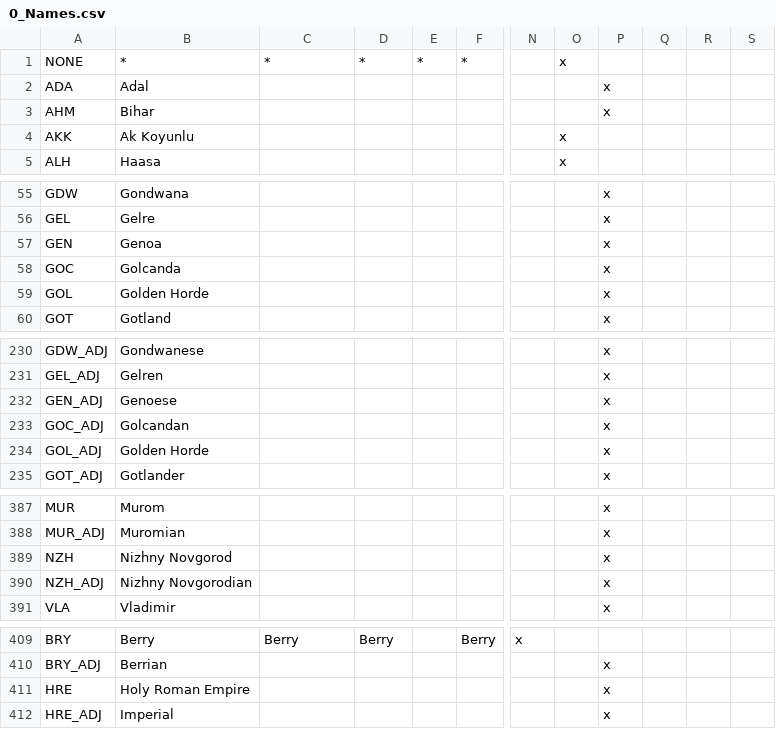
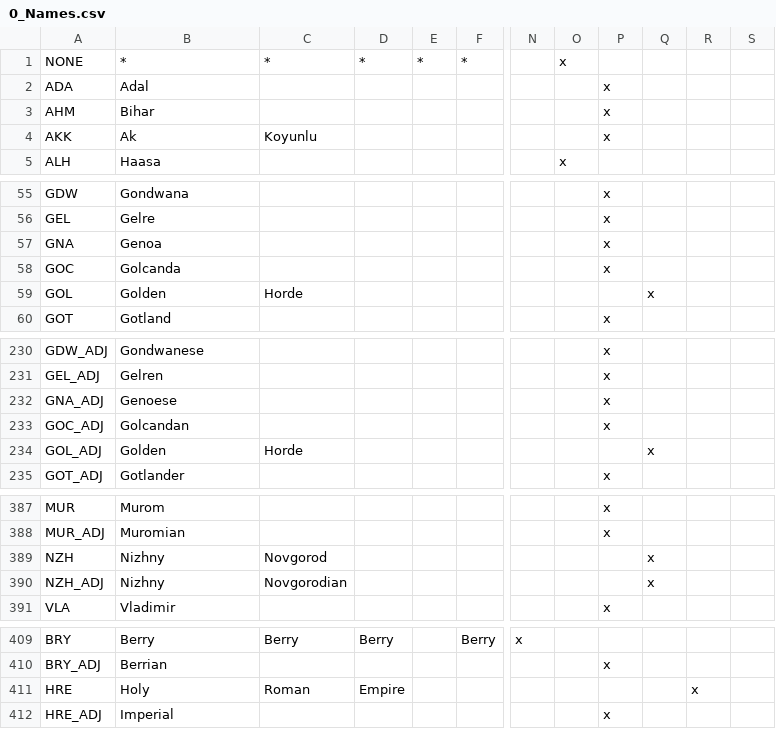
Before and after one commit to marc-lopez/paradoxGameConverters, a CSV file: Converter Mod/EU3toVIC2 Converter Mod/Mod Files/localisation/0_Names.csv, drawn as a sheet; only a part is shown, gaps mark what is left out; the diff covers the shown part only; the diff names each change by its address in the sheet, - before the commit and + after, or states it on an @@ line.

```diff
--- a/Converter Mod/EU3toVIC2 Converter Mod/Mod Files/localisation/0_Names.csv
+++ b/Converter Mod/EU3toVIC2 Converter Mod/Mod Files/localisation/0_Names.csv
-B4: Ak Koyunlu
+B4: Ak
-C4: (empty)
+C4: Koyunlu
-O4: x
+O4: (empty)
-P4: (empty)
+P4: x
-A57: GEN
+A57: GNA
-B59: Golden Horde
+B59: Golden
-C59: (empty)
+C59: Horde
-P59: x
+P59: (empty)
-Q59: (empty)
+Q59: x
-A232: GEN_ADJ
+A232: GNA_ADJ
-B234: Golden Horde
+B234: Golden
-C234: (empty)
+C234: Horde
-P234: x
+P234: (empty)
-Q234: (empty)
+Q234: x
-B389: Nizhny Novgorod
+B389: Nizhny
-C389: (empty)
+C389: Novgorod
-P389:P390: x
+P389:P390: (empty)
-Q389:Q390: (empty)
+Q389:Q390: x
-B390: Nizhny Novgorodian
+B390: Nizhny
-C390: (empty)
+C390: Novgorodian
-B411: Holy Roman Empire
+B411: Holy
-C411: (empty)
+C411: Roman
-D411: (empty)
+D411: Empire
-P411: x
+P411: (empty)
-R411: (empty)
+R411: x
```
Also changed, not shown: 96 edited cells elsewhere in this file, 3 other files.
